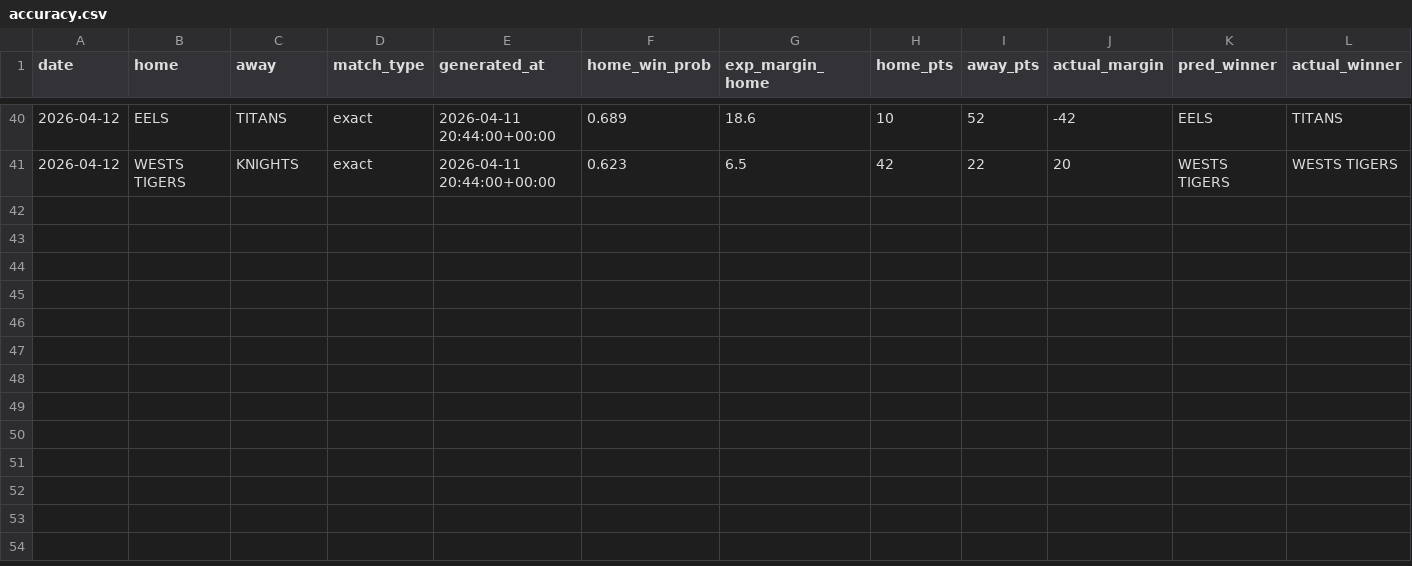
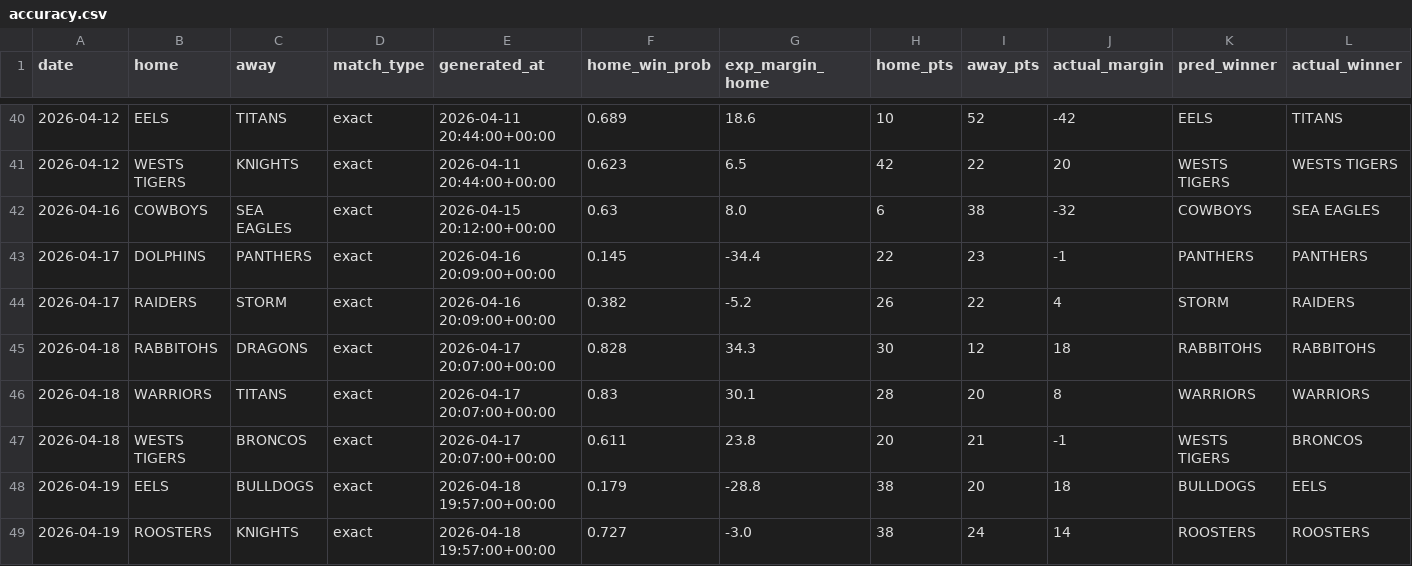
Before and after one commit to Rossdavo/nrl-ai-predictor, a CSV file: accuracy.csv, drawn as a sheet; only a part is shown, gaps mark what is left out; rows hold the shown columns only; the diff names each change by its address in the sheet, - before the commit and + after, or states it on an @@ line.

```diff
--- a/accuracy.csv
+++ b/accuracy.csv
+row 42: 2026-04-16 | COWBOYS | SEA EAGLES | exact | 2026-04-15 20:12:00+00:00 | 0.63 | 8.0 | 6 | 38 | -32 | COWBOYS | SEA EAGLES
+row 43: 2026-04-17 | DOLPHINS | PANTHERS | exact | 2026-04-16 20:09:00+00:00 | 0.145 | -34.4 | 22 | 23 | -1 | PANTHERS | PANTHERS
+row 44: 2026-04-17 | RAIDERS | STORM | exact | 2026-04-16 20:09:00+00:00 | 0.382 | -5.2 | 26 | 22 | 4 | STORM | RAIDERS
+row 45: 2026-04-18 | RABBITOHS | DRAGONS | exact | 2026-04-17 20:07:00+00:00 | 0.828 | 34.3 | 30 | 12 | 18 | RABBITOHS | RABBITOHS
+row 46: 2026-04-18 | WARRIORS | TITANS | exact | 2026-04-17 20:07:00+00:00 | 0.83 | 30.1 | 28 | 20 | 8 | WARRIORS | WARRIORS
+row 47: 2026-04-18 | WESTS TIGERS | BRONCOS | exact | 2026-04-17 20:07:00+00:00 | 0.611 | 23.8 | 20 | 21 | -1 | WESTS TIGERS | BRONCOS
+row 48: 2026-04-19 | EELS | BULLDOGS | exact | 2026-04-18 19:57:00+00:00 | 0.179 | -28.8 | 38 | 20 | 18 | BULLDOGS | EELS
+row 49: 2026-04-19 | ROOSTERS | KNIGHTS | exact | 2026-04-18 19:57:00+00:00 | 0.727 | -3.0 | 38 | 24 | 14 | ROOSTERS | ROOSTERS
```
Also changed, not shown: bet_history.csv, odds_history.csv, 12 other files.
